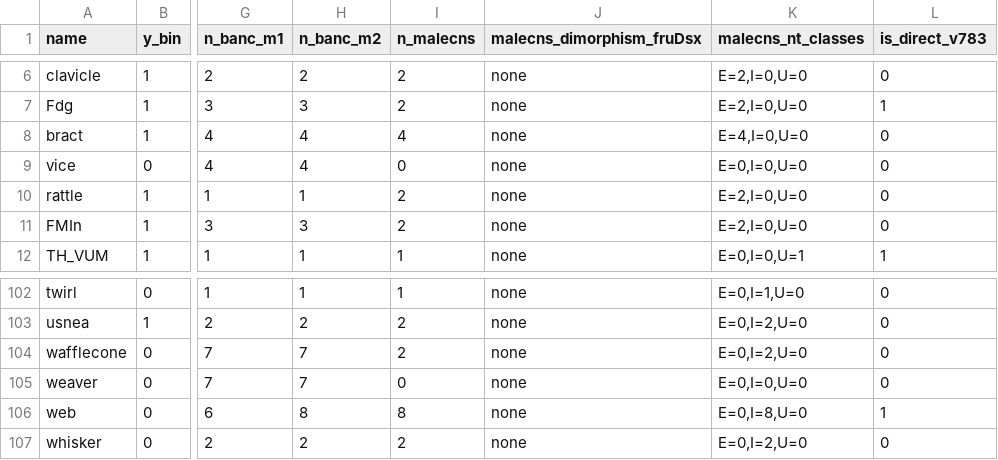
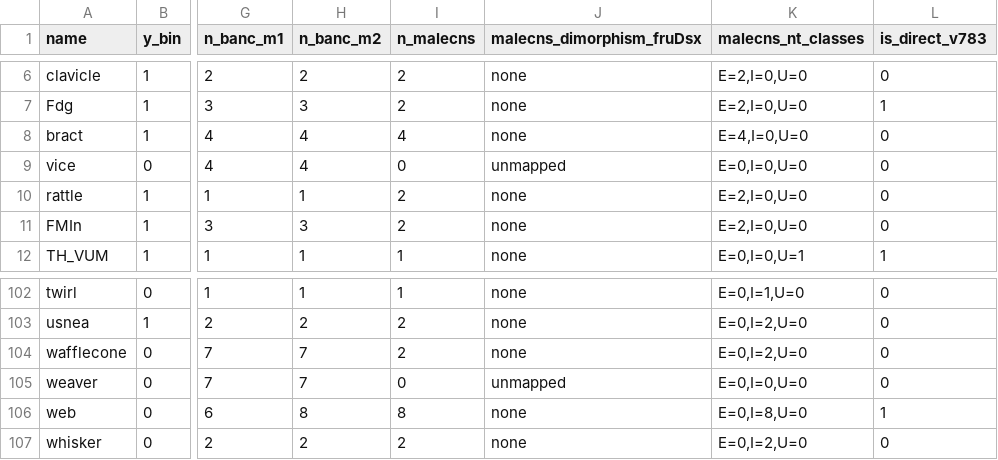
Before and after one commit to ParaRose/drosophila-feeding-model-data, a TSV file: data/S1_Table.tsv, drawn as a sheet; only a part is shown, gaps mark what is left out; the diff names each change by its address in the sheet, - before the commit and + after, or states it on an @@ line.

Commit message:
Release v7.0: V7 final controls (3-hop ReLU, SELK MN1-MN13/Amulet, MaleCNS intact-left audit), standalone manifest, archived Chinese protocol

```diff
--- a/data/S1_Table.tsv
+++ b/data/S1_Table.tsv
-J9 (malecns_dimorphism_fruDsx): none
+J9 (malecns_dimorphism_fruDsx): unmapped
-J105 (malecns_dimorphism_fruDsx): none
+J105 (malecns_dimorphism_fruDsx): unmapped
```
Also changed, not shown: 16 other files.
